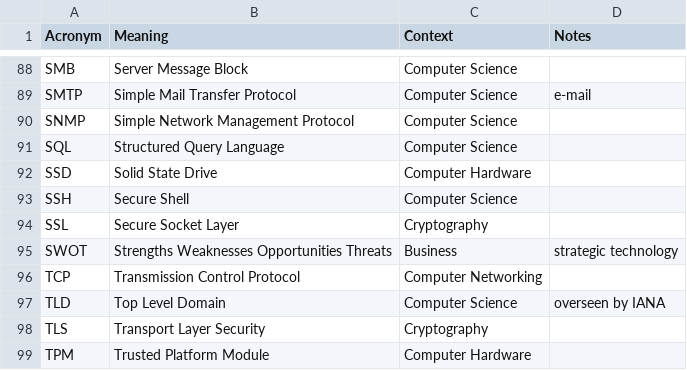
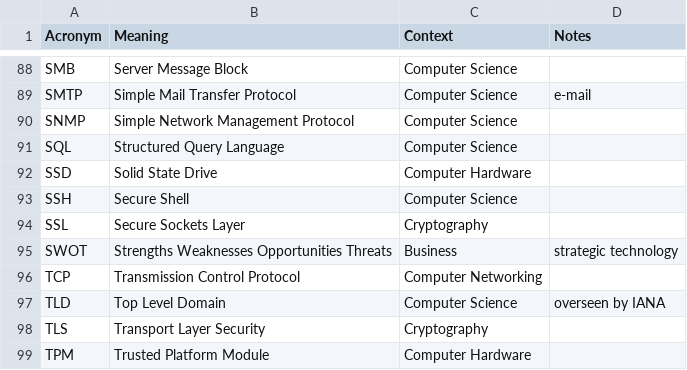
Before and after one commit to chadmando/acronyms, a CSV file: acronyms.csv, drawn as a sheet; only a part is shown, gaps mark what is left out.

Commit message:
update SSL acronym
socket -> sockets

```diff
--- a/acronyms.csv
+++ b/acronyms.csv
@@ -93,3 +93,3 @@ SSD,Solid State Drive,Computer Hardware,
 SSH,Secure Shell,Computer Science,
-SSL,Secure Socket Layer,Cryptography,
+SSL,Secure Sockets Layer,Cryptography,
 SWOT,Strengths Weaknesses Opportunities Threats,Business,strategic technology
```
